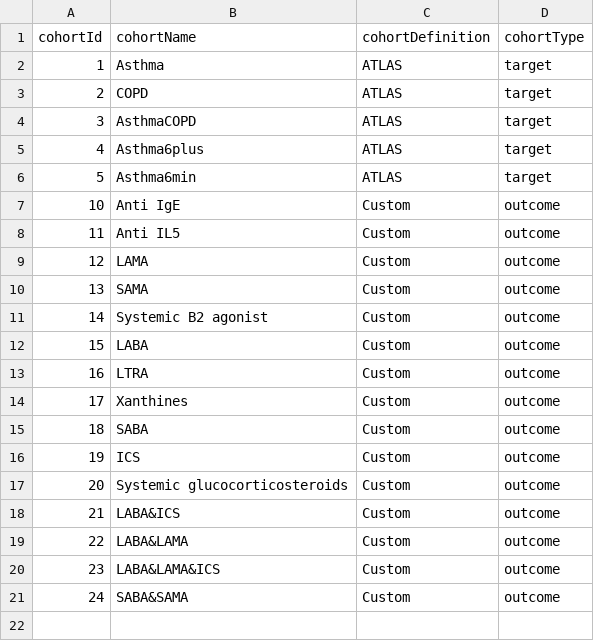
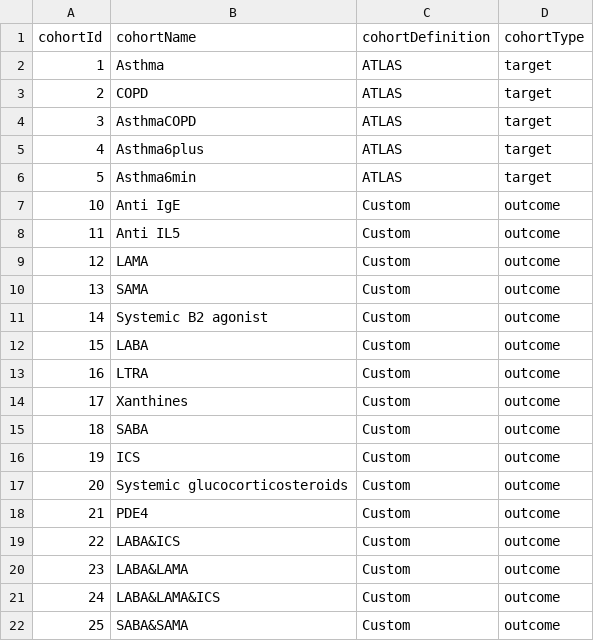
Before and after one commit to ted9219/RespiratoryDrugPathways, a CSV file: inst/Settings/cohorts_to_create.csv, drawn as a sheet.

```diff
--- a/inst/Settings/cohorts_to_create.csv
+++ b/inst/Settings/cohorts_to_create.csv
@@ -17,5 +17,6 @@ cohortId,cohortName,cohortDefinition,cohortType
 20,Systemic glucocorticosteroids,Custom,outcome
-21,LABA&ICS,Custom,outcome
-22,LABA&LAMA,Custom,outcome
-23,LABA&LAMA&ICS,Custom,outcome
-24,SABA&SAMA,Custom,outcome
+21,PDE4,Custom,outcome
+22,LABA&ICS,Custom,outcome
+23,LABA&LAMA,Custom,outcome
+24,LABA&LAMA&ICS,Custom,outcome
+25,SABA&SAMA,Custom,outcome
```
Also changed, not shown: inst/Settings/study_settings.csv.
